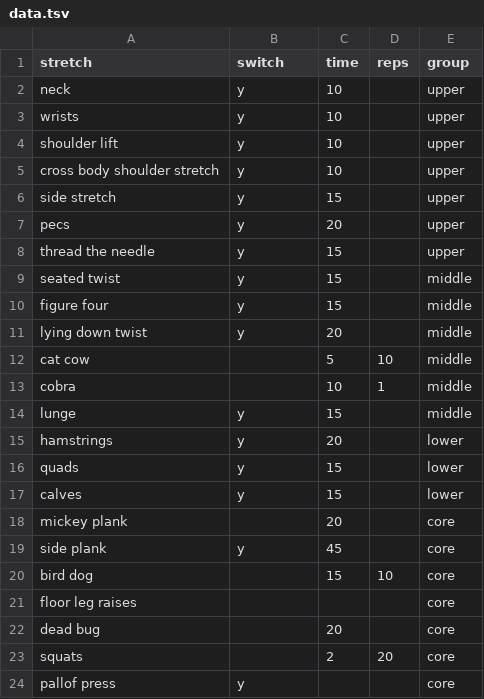
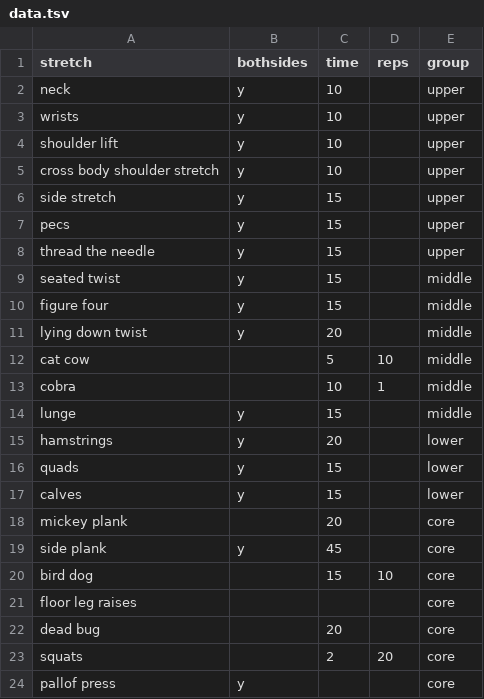
Before and after one commit to hellophia/hellophia.github.io, a TSV file: exercise friend/data.tsv, drawn as a sheet.

Commit message:
working on switch

```diff
--- a/exercise friend/data.tsv
+++ b/exercise friend/data.tsv
@@ -1,2 +1,2 @@
-stretch	switch	time	reps	group
+stretch	bothsides	time	reps	group
 neck	y	10		upper
@@ -6,3 +6,3 @@ cross body shoulder stretch	y	10		upper
 side stretch	y	15		upper
-pecs	y	20		upper
+pecs	y	15		upper
 thread the needle	y	15		upper
```
Also changed, not shown: 1 other file.
